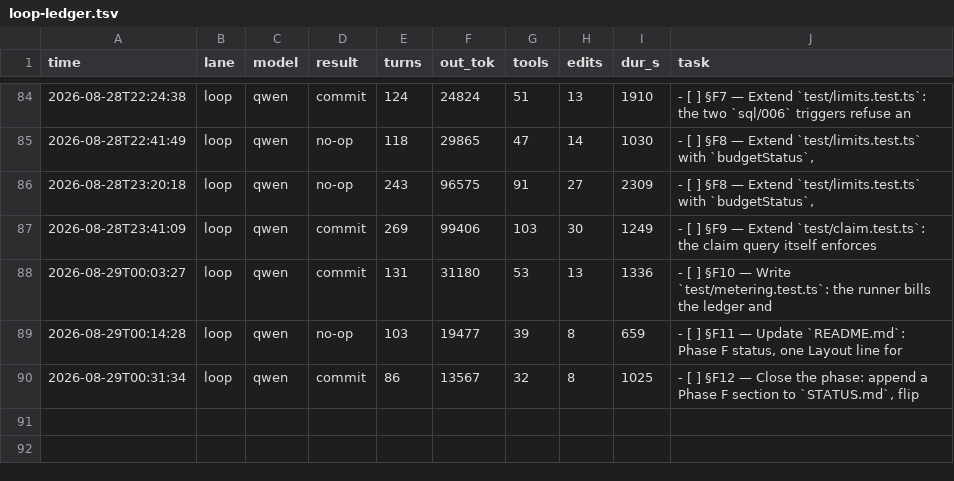
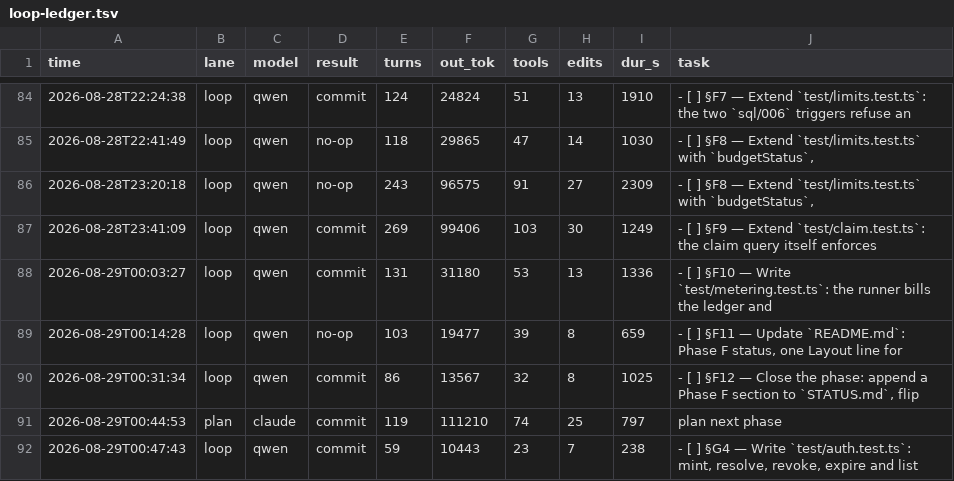
Before and after one commit to HTC-56/workmill, a TSV file: loop-ledger.tsv, drawn as a sheet; only a part is shown, gaps mark what is left out; the diff names each change by its address in the sheet, - before the commit and + after, or states it on an @@ line.

Commit message:
chore(loop): sweep-commit stranded work after task: §G4 — Write `test/auth.test.ts`: mint, resolve, revoke, expire and list

```diff
--- a/loop-ledger.tsv
+++ b/loop-ledger.tsv
+row 91: 2026-08-29T00:44:53 | plan | claude | commit | 119 | 111210 | 74 | 25 | 797 | plan next phase
+row 92: 2026-08-29T00:47:43 | loop | qwen | commit | 59 | 10443 | 23 | 7 | 238 | - [ ] §G4 — Write `test/auth.test.ts`: mint, resolve, revoke, expire and list
```
Also changed, not shown: 1 other file.
